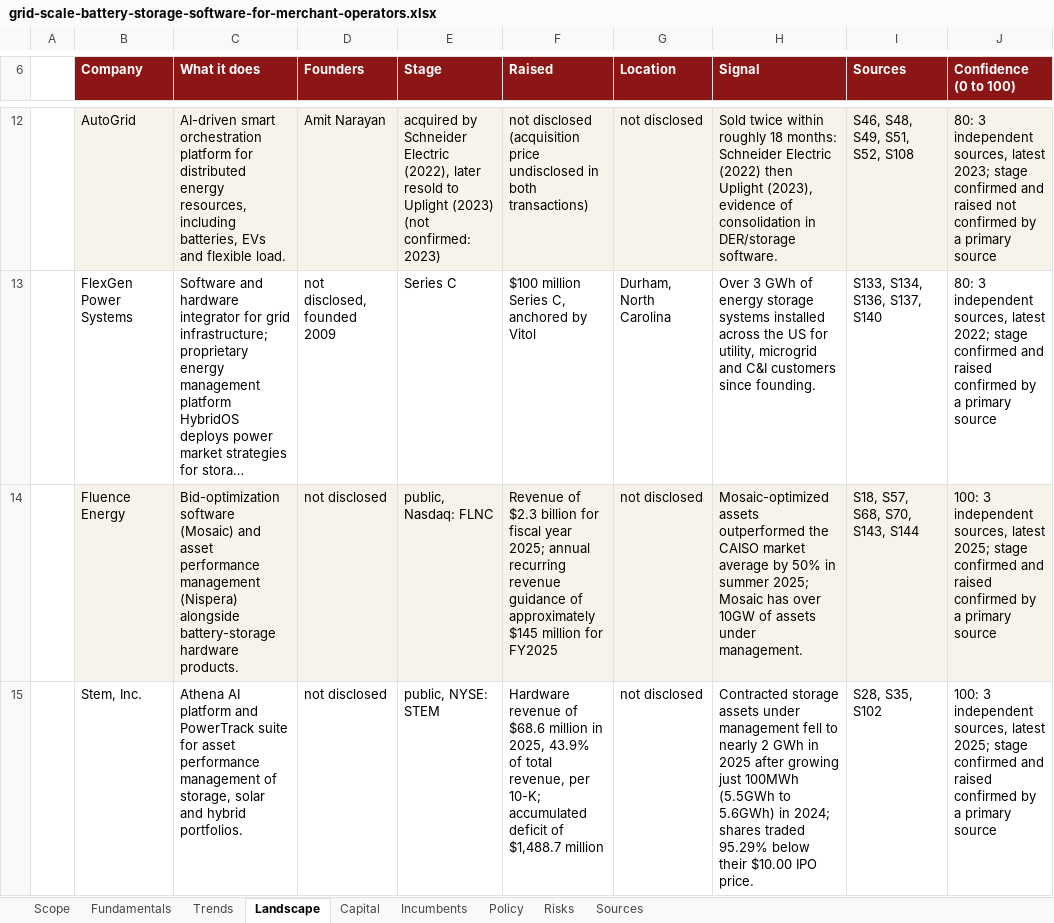
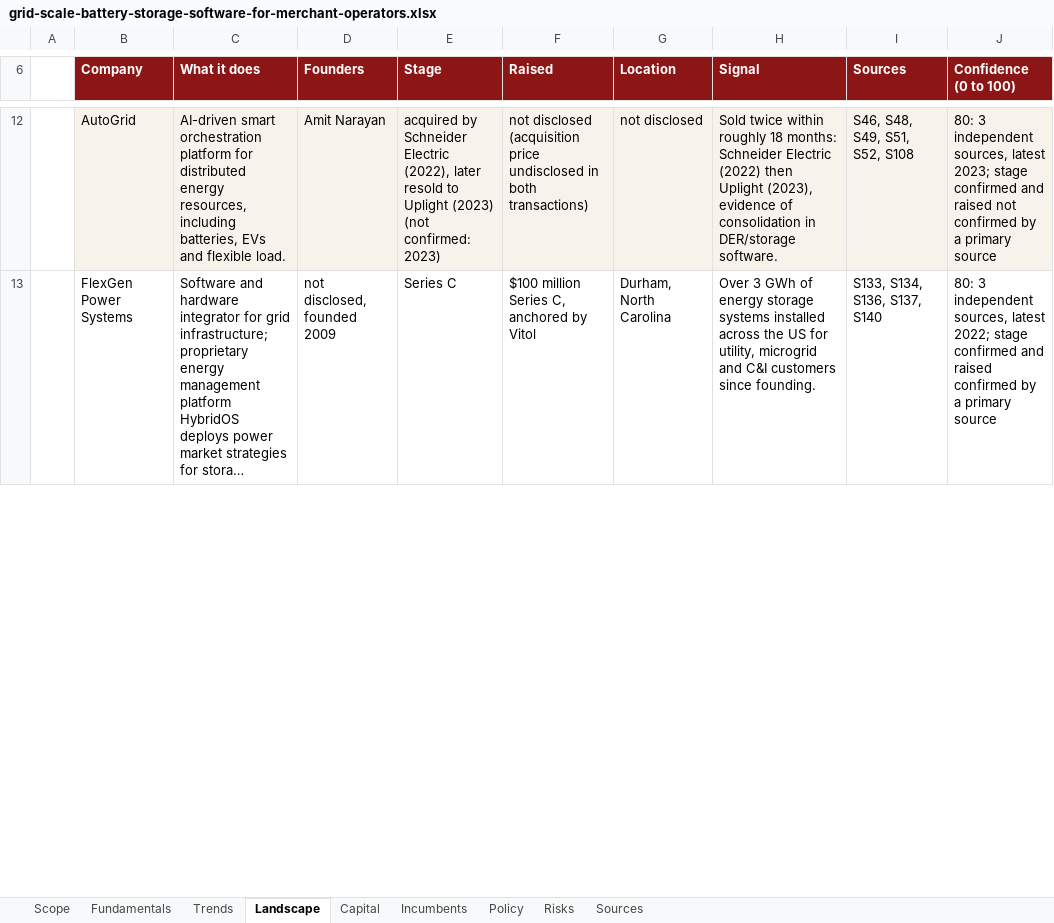
Before and after one commit to SamuelEnrique/erw, an Excel workbook: docs/thesis/grid-scale-battery-storage-software-for-merchant-operators.xlsx, sheet Landscape, drawn as a sheet; only a part is shown, gaps mark what is left out; long unchanged cells end in …; values as stored, in another font and other column widths than the file's, no borders; the diff covers the shown part only; the diff names each change by its address in the sheet, - before the commit and + after, or states it on an @@ line.

```diff
--- a/docs/thesis/grid-scale-battery-storage-software-for-merchant-operators.xlsx (sheet Landscape)
+++ b/docs/thesis/grid-scale-battery-storage-software-for-merchant-operators.xlsx (sheet Landscape)
-row 14:  | Fluence Energy | Bid-optimization software (Mosaic) and asset performance management (Nispera) alongside battery-storage hardware products. | not disclosed | public, Nasdaq: FLNC | Revenue of $2.3 billion for fiscal year 2025; annual recurring revenue guidance of approximately $145 million for FY2025 | not disclosed | Mosaic-optimized assets outperformed the CAISO market average by 50% in summer 2025; Mosaic has over 10GW of assets under management. | S18, S57, S68, S70, S143, S144 | 100: 3 independent sources, latest 2025; stage confirmed and raised confirmed by a primary source
-row 15:  | Stem, Inc. | Athena AI platform and PowerTrack suite for asset performance management of storage, solar and hybrid portfolios. | not disclosed | public, NYSE: STEM | Hardware revenue of $68.6 million in 2025, 43.9% of total revenue, per 10-K; accumulated deficit of $1,488.7 million | not disclosed | Contracted storage assets under management fell to nearly 2 GWh in 2025 after growing just 100MWh (5.5GWh to 5.6GWh) in 2024; shares traded 95.29% below their $10.00 IPO price. | S28, S35, S102 | 100: 3 independent sources, latest 2025; stage confirmed and raised confirmed by a primary source
```
Also changed, not shown: 1 edited cell elsewhere in this sheet, sheet Sources, sheet Capital, sheet Scope, docs/thesis/subsurface-heat-mapping-for-geothermal.xlsx, 2 other files.
